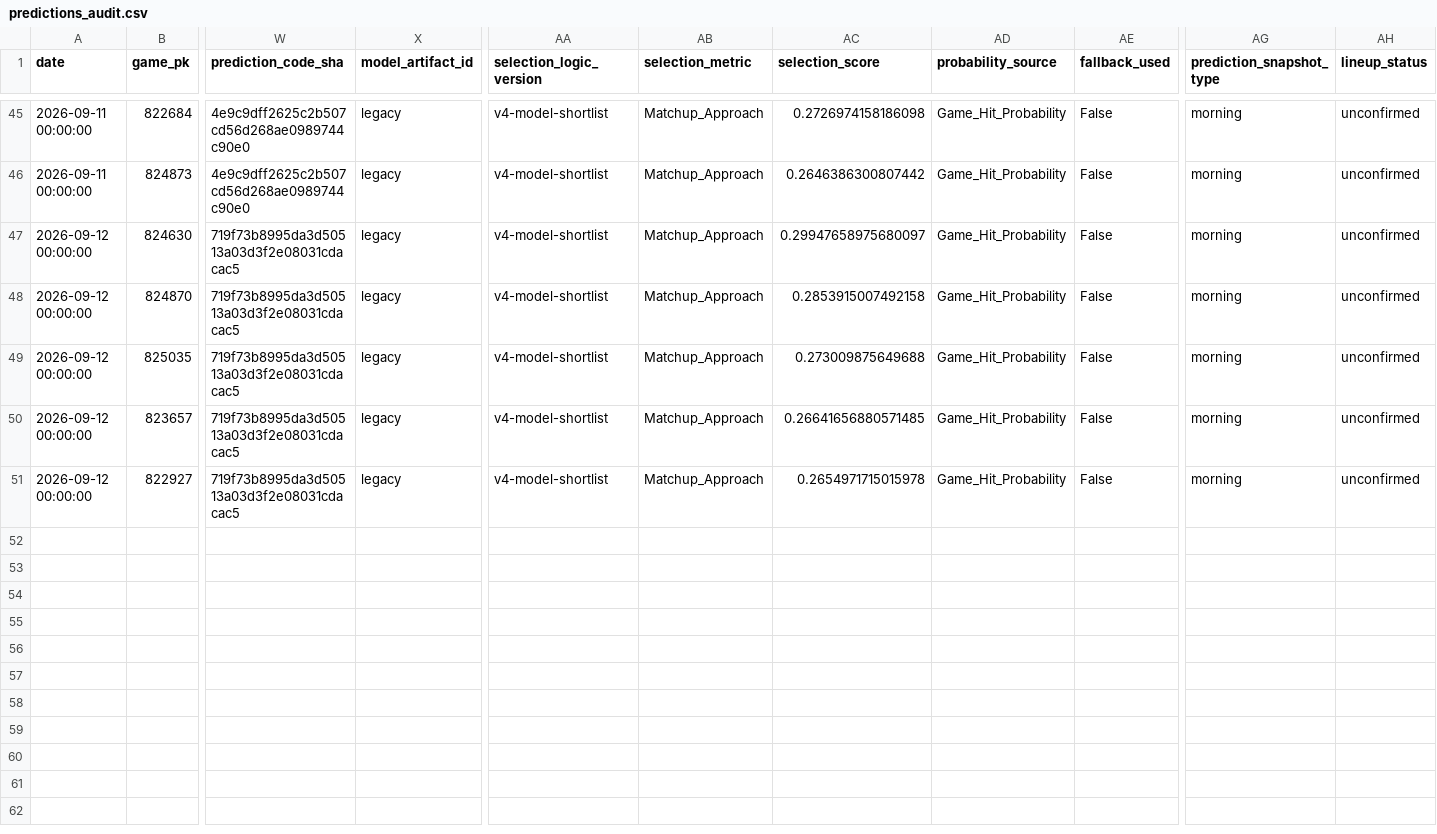
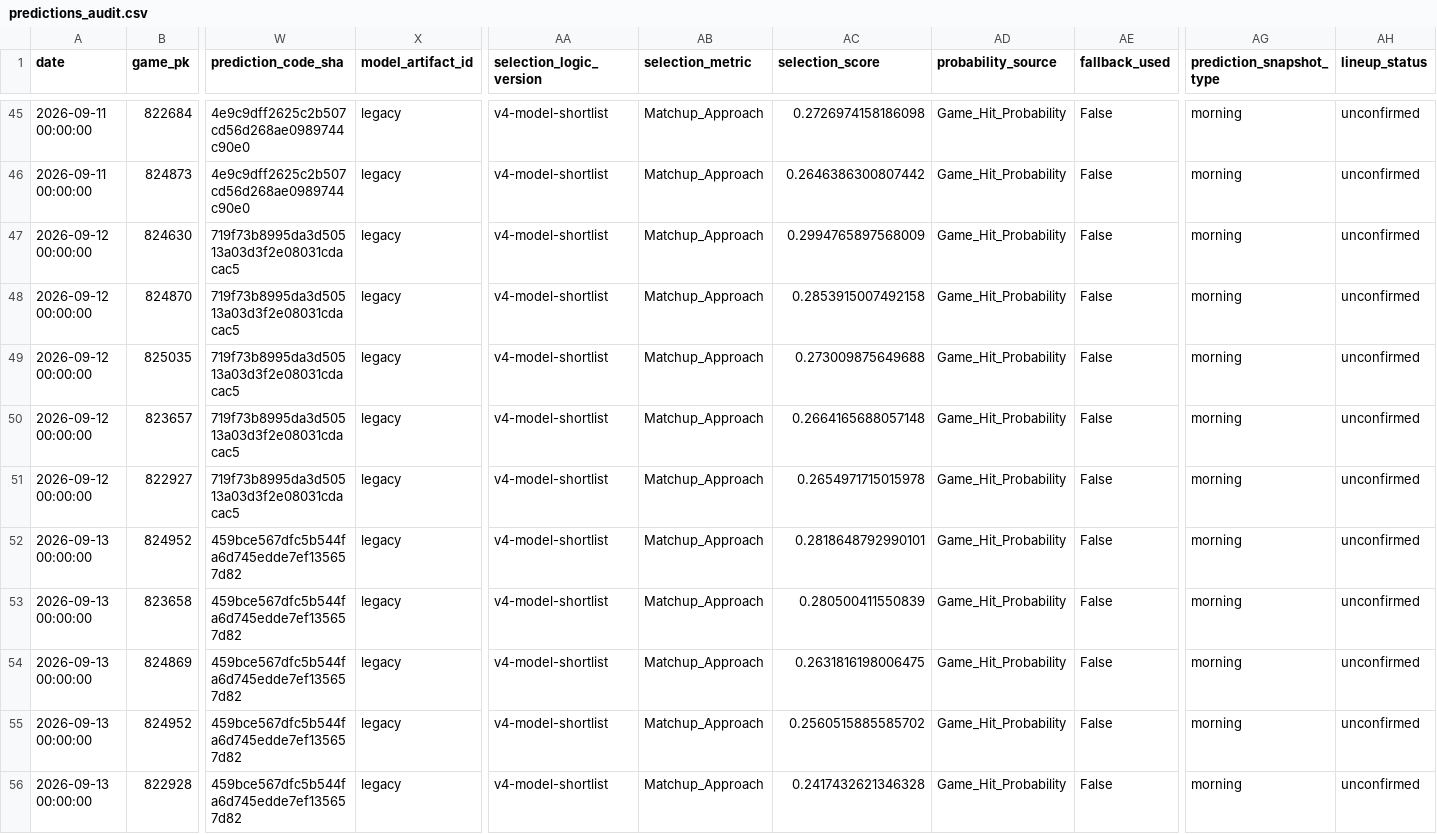
Before and after one commit to 0xyydeca/mlb_metrics, a CSV file: data/predictions/predictions_audit.csv, drawn as a sheet; only a part is shown, gaps mark what is left out; rows hold the shown columns only; the diff names each change by its address in the sheet, - before the commit and + after, or states it on an @@ line.

```diff
--- a/data/predictions/predictions_audit.csv
+++ b/data/predictions/predictions_audit.csv
-AC47 (selection_score): 0.29947658975680097
+AC47 (selection_score): 0.2994765897568009
-AC50 (selection_score): 0.26641656880571485
+AC50 (selection_score): 0.2664165688057148
+row 52: 2026-09-13 00:00:00 | 824952 | 459bce567dfc5b544fa6d745edde7ef135657d82 | legacy | v4-model-shortlist | Matchup_Approach | 0.2818648792990101 | Game_Hit_Probability | False | morning | unconfirmed
+row 53: 2026-09-13 00:00:00 | 823658 | 459bce567dfc5b544fa6d745edde7ef135657d82 | legacy | v4-model-shortlist | Matchup_Approach | 0.280500411550839 | Game_Hit_Probability | False | morning | unconfirmed
+row 54: 2026-09-13 00:00:00 | 824869 | 459bce567dfc5b544fa6d745edde7ef135657d82 | legacy | v4-model-shortlist | Matchup_Approach | 0.2631816198006475 | Game_Hit_Probability | False | morning | unconfirmed
+row 55: 2026-09-13 00:00:00 | 824952 | 459bce567dfc5b544fa6d745edde7ef135657d82 | legacy | v4-model-shortlist | Matchup_Approach | 0.2560515885585702 | Game_Hit_Probability | False | morning | unconfirmed
+row 56: 2026-09-13 00:00:00 | 822928 | 459bce567dfc5b544fa6d745edde7ef135657d82 | legacy | v4-model-shortlist | Matchup_Approach | 0.2417432621346328 | Game_Hit_Probability | False | morning | unconfirmed
```
Also changed, not shown: data/predictions/game_residual_shadow_predictions.csv, data/predictions/market_odds_snapshots.csv, 28 other files.
